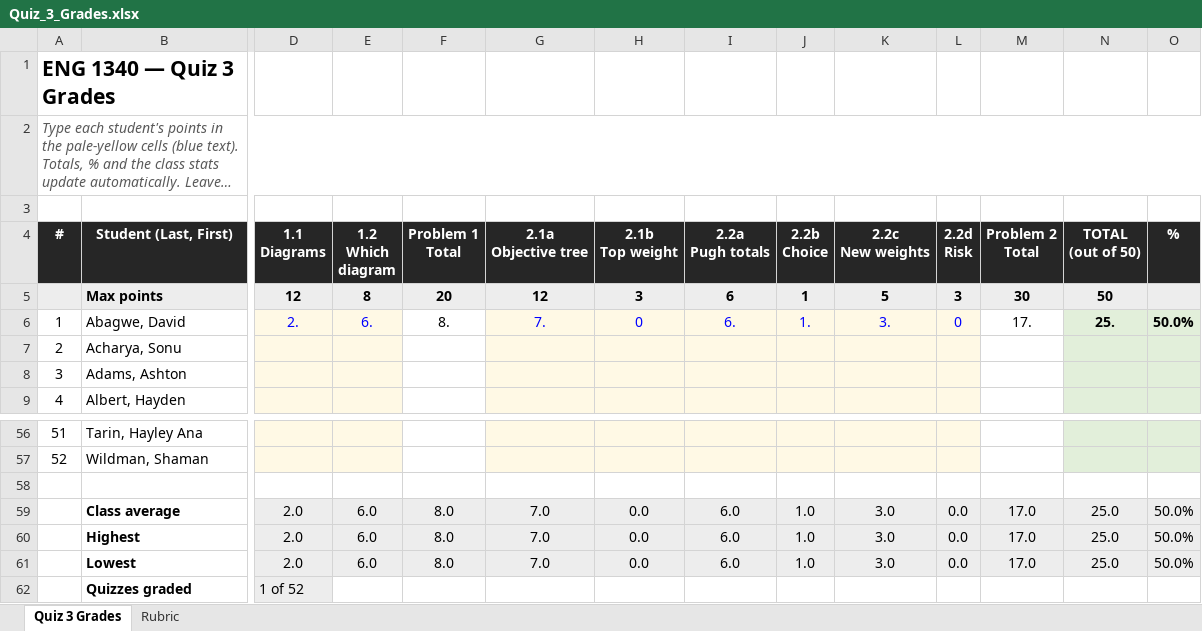
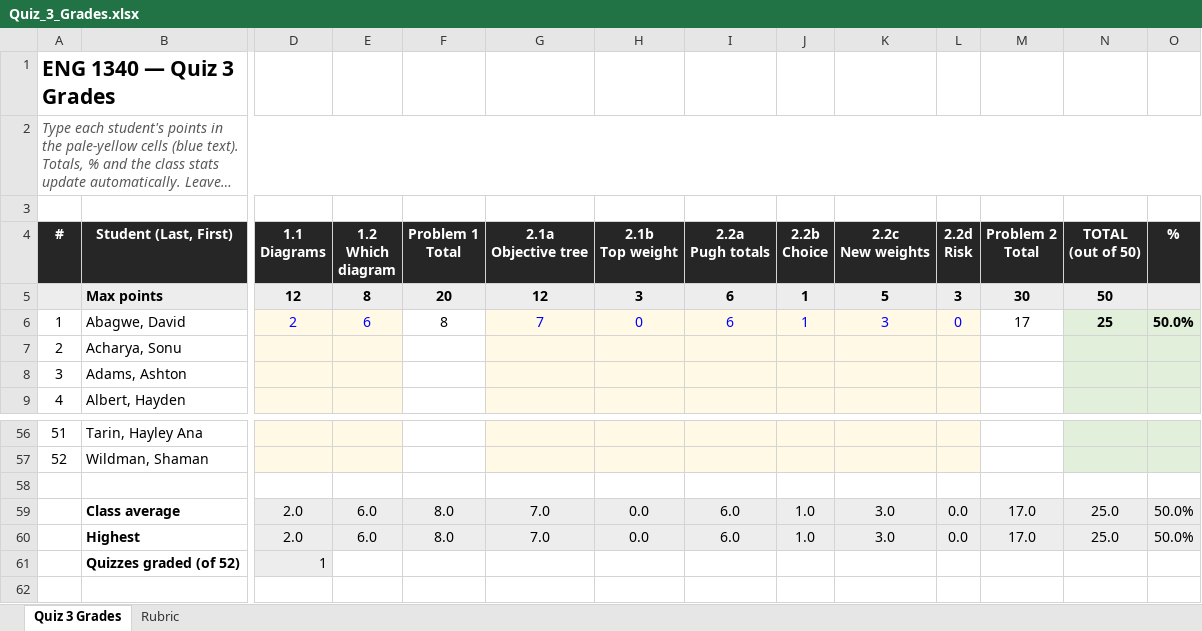
Before and after one commit to danielaferreiragarcia/TA-class, an Excel workbook: quizzes/Quiz_3_Grades.xlsx, sheet Quiz 3 Grades, drawn as a sheet; only a part is shown, gaps mark what is left out; long unchanged cells end in …; values as stored, in another font and other column widths than the file's, no borders; conditional formats not drawn; removed rows and columns are numbered as before the commit, all else as after; rows hold the shown columns only; the diff names each change by its address in the sheet, - before the commit and + after, or states it on an @@ line.

```diff
--- a/quizzes/Quiz_3_Grades.xlsx (sheet Quiz 3 Grades)
+++ b/quizzes/Quiz_3_Grades.xlsx (sheet Quiz 3 Grades)
-D6 (1.1 Diagrams): 2.
+D6 (1.1 Diagrams): 2
-E6 (1.2 Which diagram): 6.
+E6 (1.2 Which diagram): 6
-F6 (Problem 1 Total): 8.
+F6 (Problem 1 Total): 8
-G6 (2.1a Objective tree): 7.
+G6 (2.1a Objective tree): 7
-I6 (2.2a Pugh totals): 6.
+I6 (2.2a Pugh totals): 6
-J6 (2.2b Choice): 1.
+J6 (2.2b Choice): 1
-K6 (2.2c New weights): 3.
+K6 (2.2c New weights): 3
-M6 (Problem 2 Total): 17.
+M6 (Problem 2 Total): 17
-N6 (TOTAL (out of 50)): 25.
+N6 (TOTAL (out of 50)): 25
-row 61:  | Lowest | 2.0 | 6.0 | 8.0 | 7.0 | 0.0 | 6.0 | 1.0 | 3.0 | 0.0 | 17.0 | 25.0 | 50.0%
-row 62:  | Quizzes graded | 1 of 52
+row 61:  | Quizzes graded (of 52) | 1
```
Also changed, not shown: formulas that keep their value.
